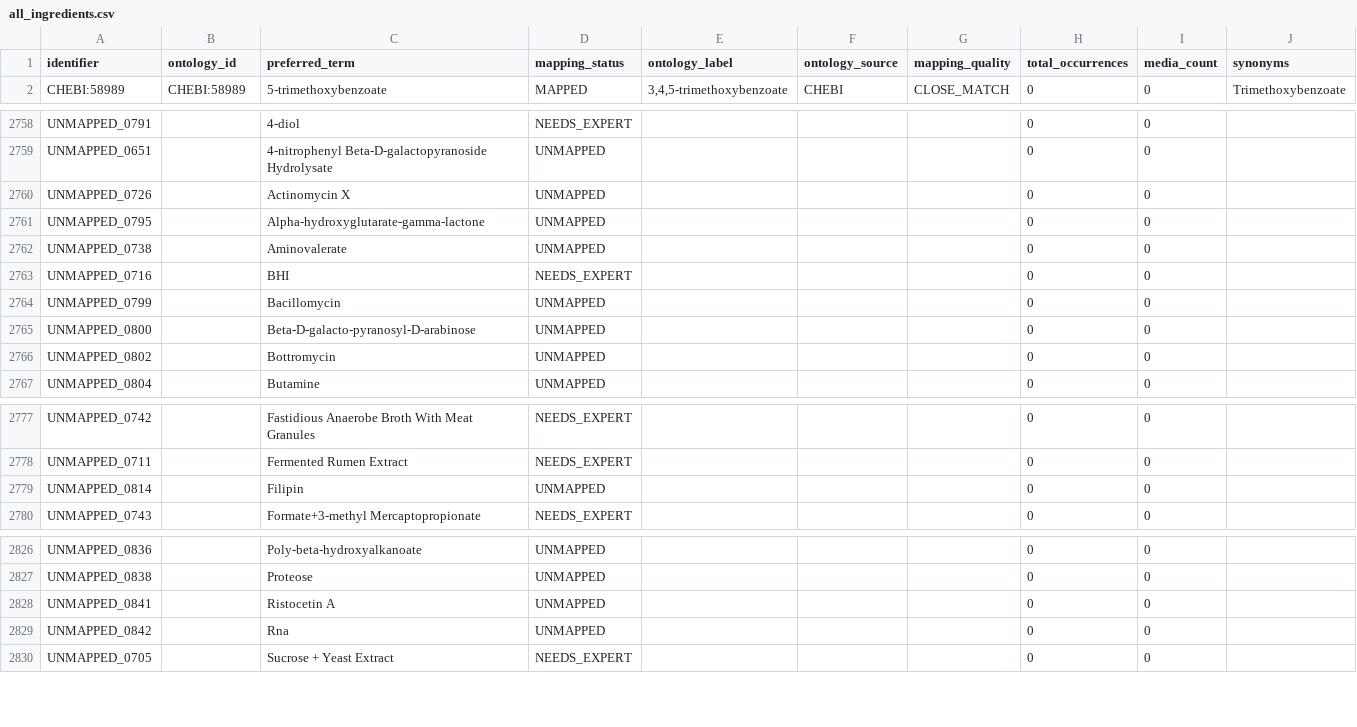
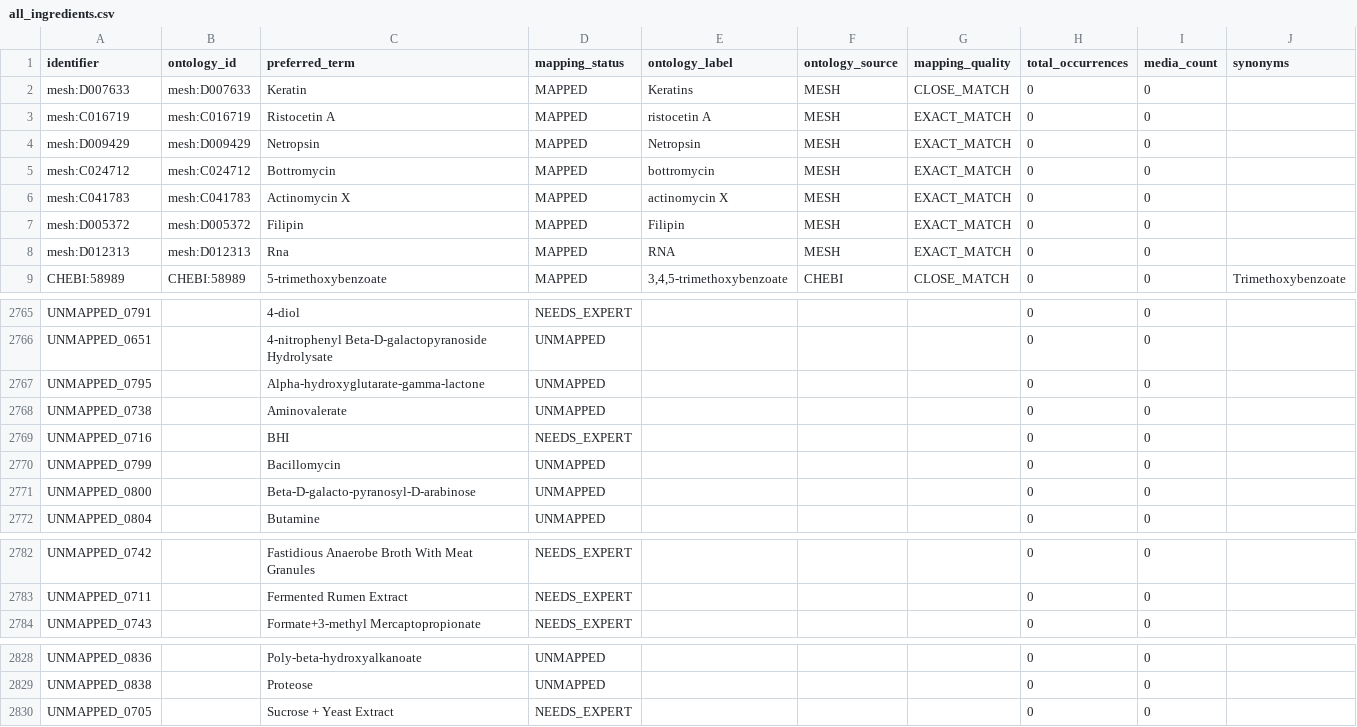
Before and after one commit to CultureBotAI/MediaIngredientMech, a CSV file: docs/data/all_ingredients.csv, drawn as a sheet; only a part is shown, gaps mark what is left out; removed rows and columns are numbered as before the commit, all else as after; the diff covers the shown part only; the diff names each change by its address in the sheet, - before the commit and + after, or states it on an @@ line.

```diff
--- a/docs/data/all_ingredients.csv
+++ b/docs/data/all_ingredients.csv
+row 2: mesh:D007633 | mesh:D007633 | Keratin | MAPPED | Keratins | MESH | CLOSE_MATCH | 0 | 0
+row 3: mesh:C016719 | mesh:C016719 | Ristocetin A | MAPPED | ristocetin A | MESH | EXACT_MATCH | 0 | 0
+row 4: mesh:D009429 | mesh:D009429 | Netropsin | MAPPED | Netropsin | MESH | EXACT_MATCH | 0 | 0
+row 5: mesh:C024712 | mesh:C024712 | Bottromycin | MAPPED | bottromycin | MESH | EXACT_MATCH | 0 | 0
+row 6: mesh:C041783 | mesh:C041783 | Actinomycin X | MAPPED | actinomycin X | MESH | EXACT_MATCH | 0 | 0
+row 7: mesh:D005372 | mesh:D005372 | Filipin | MAPPED | Filipin | MESH | EXACT_MATCH | 0 | 0
+row 8: mesh:D012313 | mesh:D012313 | Rna | MAPPED | RNA | MESH | EXACT_MATCH | 0 | 0
-row 2760: UNMAPPED_0726 |  | Actinomycin X | UNMAPPED |  |  |  | 0 | 0
-row 2766: UNMAPPED_0802 |  | Bottromycin | UNMAPPED |  |  |  | 0 | 0
-row 2779: UNMAPPED_0814 |  | Filipin | UNMAPPED |  |  |  | 0 | 0
-row 2828: UNMAPPED_0841 |  | Ristocetin A | UNMAPPED |  |  |  | 0 | 0
-row 2829: UNMAPPED_0842 |  | Rna | UNMAPPED |  |  |  | 0 | 0
```
Also changed, not shown: 2 removed rows elsewhere in this file, docs/data/label_index.csv, docs/data/mapped_ingredients.csv, 23 other files.
